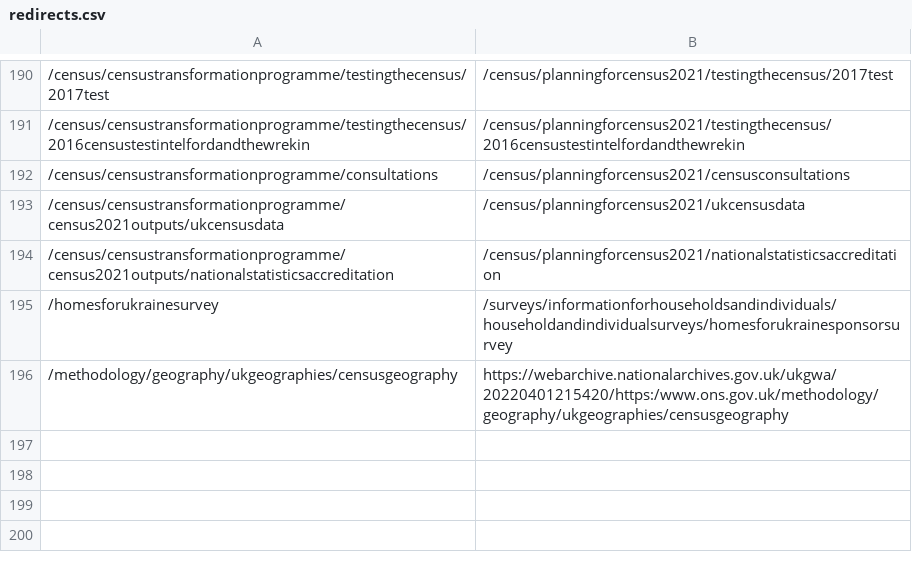
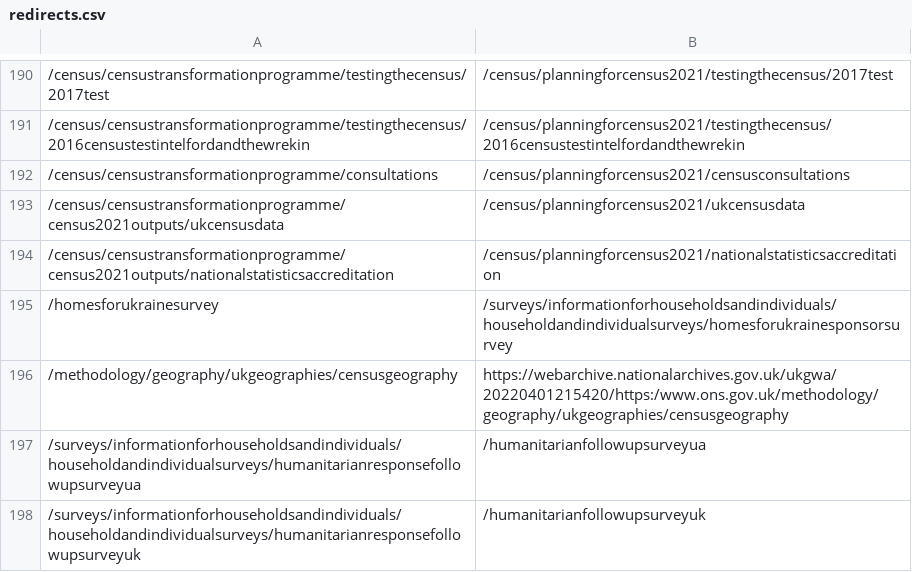
Before and after one commit to ONSdigital/dp-frontend-router, a CSV file: assets/redirects/redirects.csv, drawn as a sheet; only a part is shown, gaps mark what is left out.

Commit message:
redirect to short url

```diff
--- a/assets/redirects/redirects.csv
+++ b/assets/redirects/redirects.csv
@@ -196 +196,3 @@
 /methodology/geography/ukgeographies/censusgeography, https://webarchive.nationalarchives.gov.uk/ukgwa/20220401215420/https:/www.ons.gov.uk/methodology/geography/ukgeographies/censusgeography
+/surveys/informationforhouseholdsandindividuals/householdandindividualsurveys/humanitarianresponsefollowupsurveyua, /humanitarianfollowupsurveyua
+/surveys/informationforhouseholdsandindividuals/householdandindividualsurveys/humanitarianresponsefollowupsurveyuk, /humanitarianfollowupsurveyuk
```
